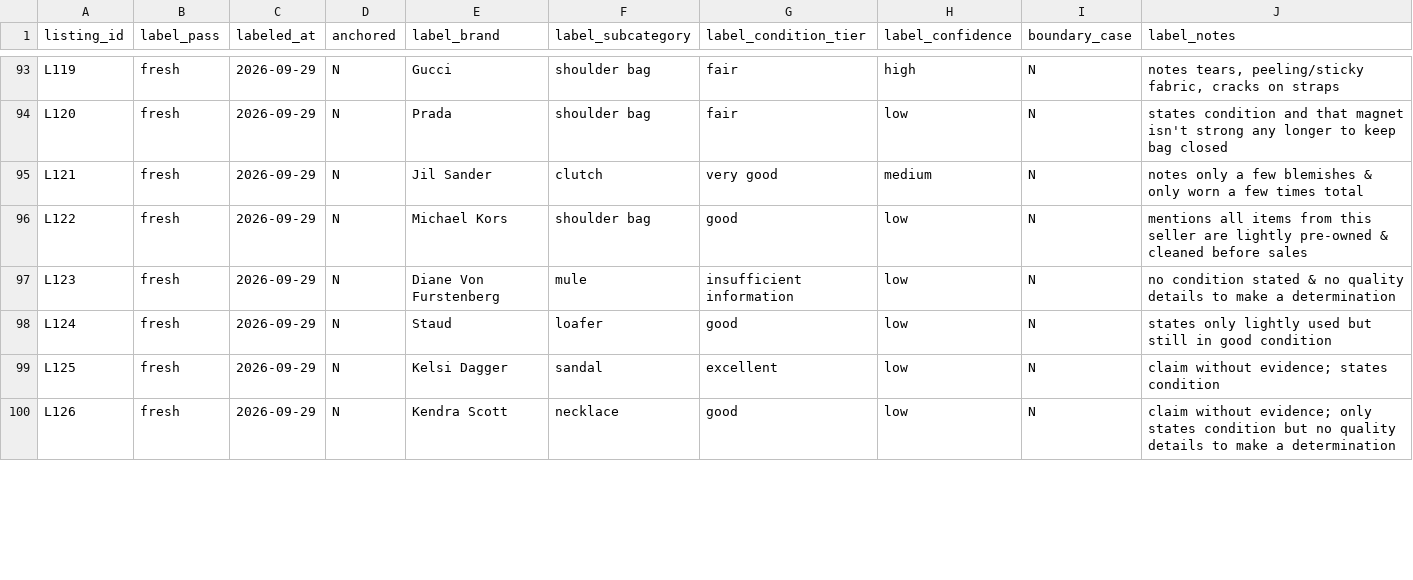
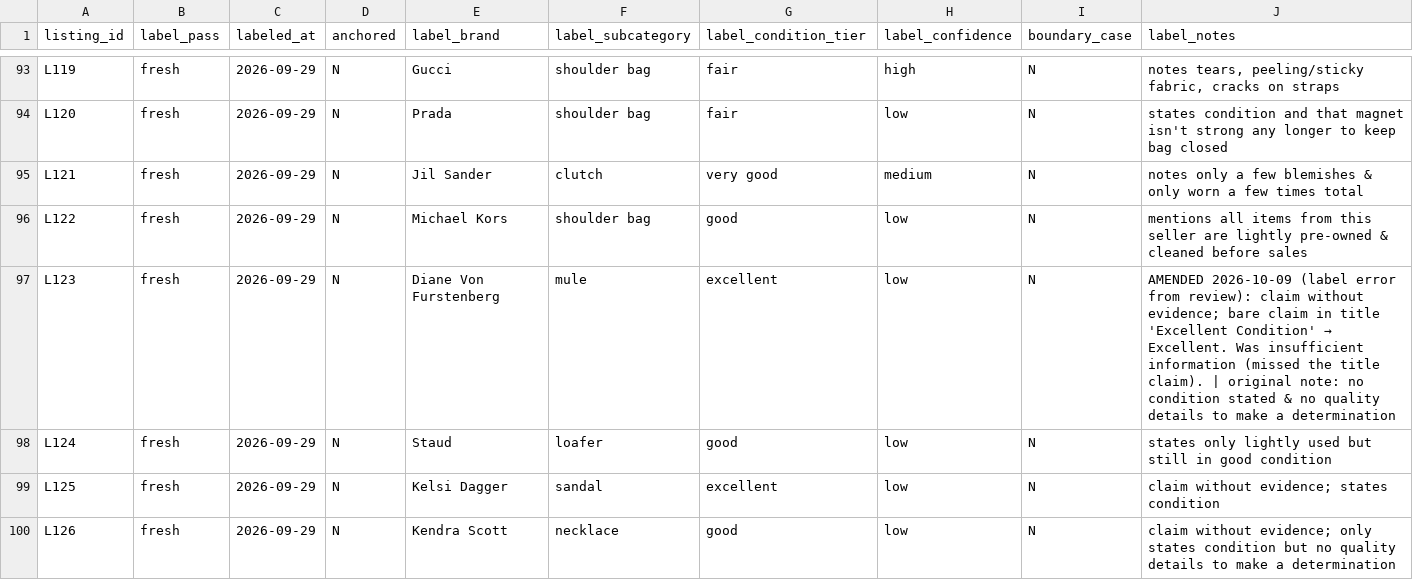
Before and after one commit to ayanaidid/resale-stack, a CSV file: week-02/data/labels.csv, drawn as a sheet; only a part is shown, gaps mark what is left out; the diff covers the shown part only.

Commit message:
Week 2: correct 9 label errors from disagreement review

```diff
--- a/week-02/data/labels.csv
+++ b/week-02/data/labels.csv
@@ -96,3 +96,3 @@ L121,fresh,2026-09-29,N,Jil Sander,clutch,very good,medium,N,notes only a few bl
 L122,fresh,2026-09-29,N,Michael Kors,shoulder bag,good,low,N,mentions all items from this seller are lightly pre-owned & cleaned before sales
-L123,fresh,2026-09-29,N,Diane Von Furstenberg,mule,insufficient information,low,N,no condition stated & no quality details to make a determination
+L123,fresh,2026-09-29,N,Diane Von Furstenberg,mule,excellent,low,N,AMENDED 2026-10-09 (label error from review): claim without evidence; bare claim in title 'Excellent Condition' → Excellent. Was insufficient information (missed the title claim). | original note: no condition stated & no quality details to make a determination
 L124,fresh,2026-09-29,N,Staud,loafer,good,low,N,states only lightly used but still in good condition
```
Also changed, not shown: 17 edited cells elsewhere in this file.
